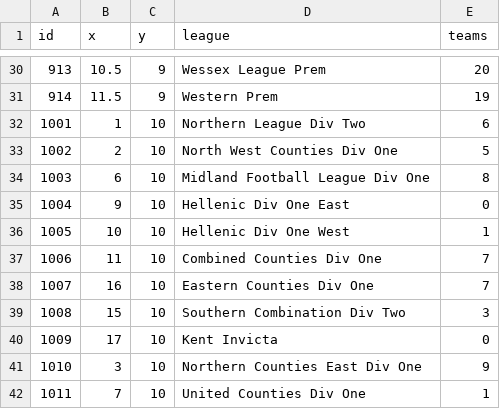
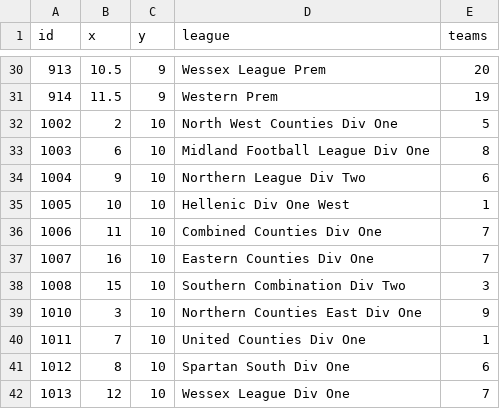
Before and after one commit to david-macleod/facup, a CSV file: 03_pyramid/2015_pyramid.csv, drawn as a sheet; only a part is shown, gaps mark what is left out; the shorter side is filled out with more unchanged rows; removed rows and columns are numbered as before the commit, all else as after; the diff names each change by its address in the sheet, - before the commit and + after, or states it on an @@ line.

```diff
--- a/03_pyramid/2015_pyramid.csv
+++ b/03_pyramid/2015_pyramid.csv
-row 32: 1001 | 1 | 10 | Northern League Div Two | 6
-D34 (league): Hellenic Div One East
+D34 (league): Northern League Div Two
-E34 (teams): 0
+E34 (teams): 6
-row 40: 1009 | 17 | 10 | Kent Invicta | 0
```
Also changed, not shown: 9 other files.
